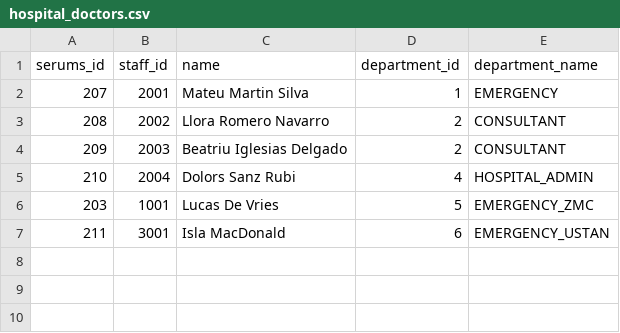
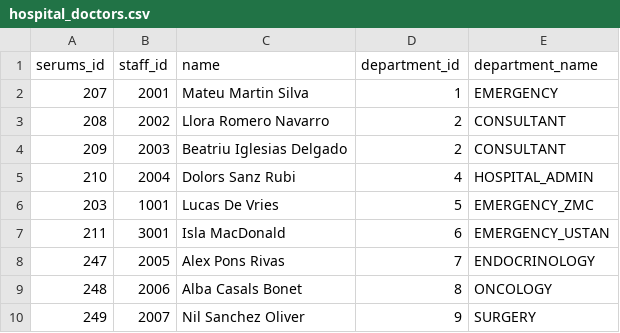
Before and after one commit to SkinnyPigeon/serums_api, a CSV file: databases/data/fcrb/hospital_doctors.csv, drawn as a sheet.

```diff
--- a/databases/data/fcrb/hospital_doctors.csv
+++ b/databases/data/fcrb/hospital_doctors.csv
@@ -7 +7,4 @@ serums_id,staff_id,name,department_id,department_name
 211,3001,Isla MacDonald,6,EMERGENCY_USTAN
+247,2005,Alex Pons Rivas,7,ENDOCRINOLOGY
+248,2006,Alba Casals Bonet,8,ONCOLOGY
+249,2007,Nil Sanchez Oliver,9,SURGERY
```
Also changed, not shown: databases/data/zmc/hospital_doctors.csv, 3 other files.
